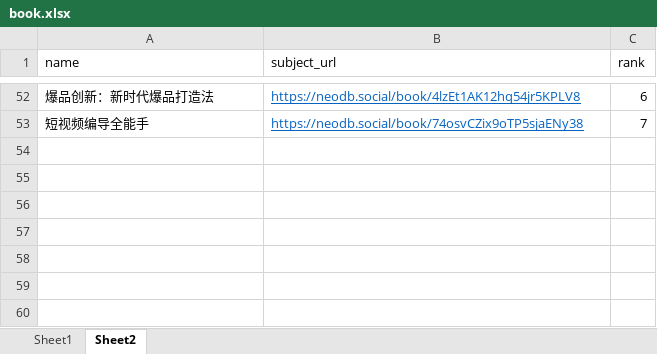
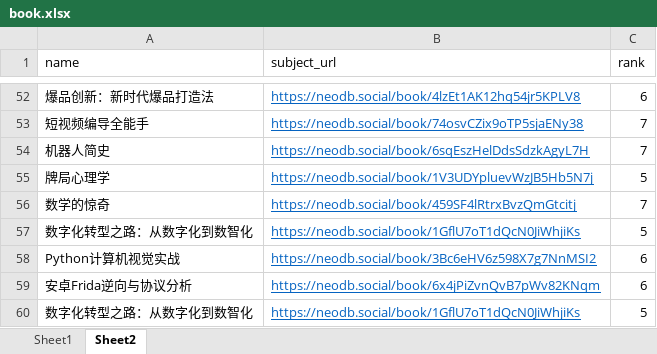
Before and after one commit to kaffa/kaffa, an Excel workbook: tools/book.xlsx, sheet Sheet2, drawn as a sheet; only a part is shown, gaps mark what is left out; values as stored, in another font and other column widths than the file's, no borders; the diff names each change by its address in the sheet, - before the commit and + after, or states it on an @@ line.

```diff
--- a/tools/book.xlsx (sheet Sheet2)
+++ b/tools/book.xlsx (sheet Sheet2)
+row 54: 机器人简史 | https://neodb.social/book/6sqEszHelDdsSdzkAgyL7H | 7
+row 55: 牌局心理学 | https://neodb.social/book/1V3UDYpluevWzJB5Hb5N7j | 5
+row 56: 数学的惊奇 | https://neodb.social/book/459SF4lRtrxBvzQmGtcitj | 7
+row 57: 数字化转型之路：从数字化到数智化 | https://neodb.social/book/1GflU7oT1dQcN0JiWhjiKs | 5
+row 58: Python计算机视觉实战 | https://neodb.social/book/3Bc6eHV6z598X7g7NnMSI2 | 6
+row 59: 安卓Frida逆向与协议分析 | https://neodb.social/book/6x4jPiZvnQvB7pWv82KNqm | 6
+row 60: 数字化转型之路：从数字化到数智化 | https://neodb.social/book/1GflU7oT1dQcN0JiWhjiKs | 5
```
Also changed, not shown: sheet Sheet1, 8 other files.
